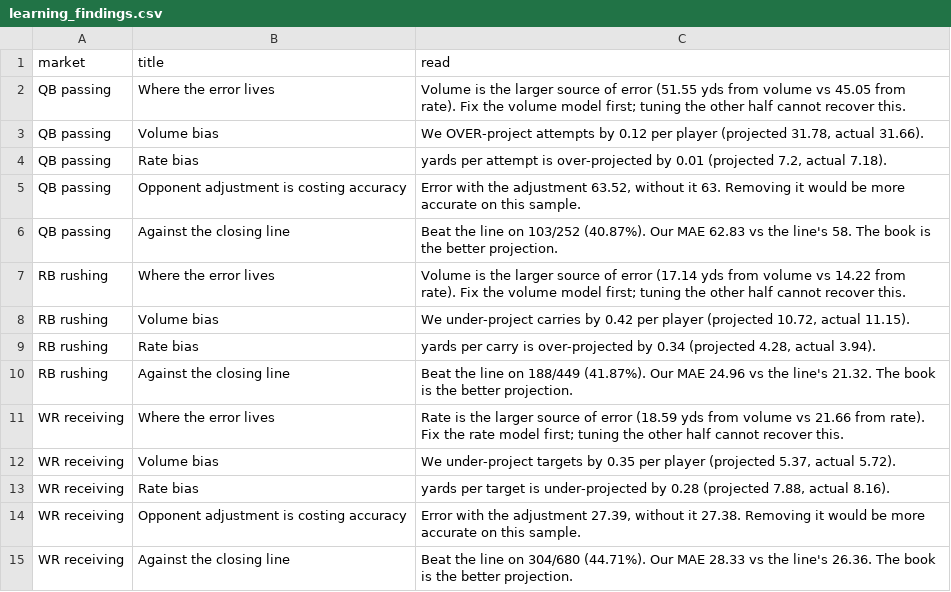
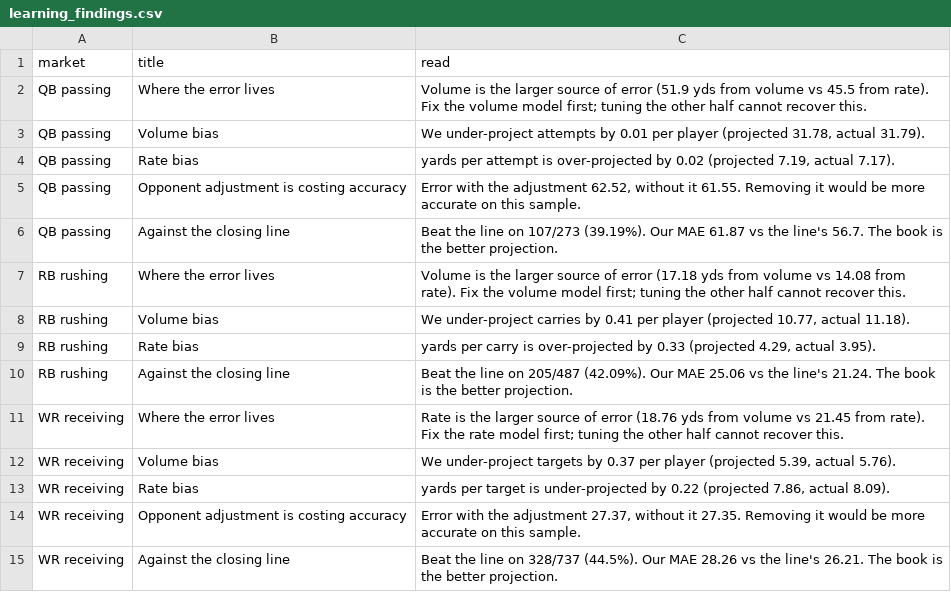
Before and after one commit to flychico/lydiaslab, a CSV file: data/nfl/learning_findings.csv, drawn as a sheet.

```diff
--- a/data/nfl/learning_findings.csv
+++ b/data/nfl/learning_findings.csv
@@ -1,15 +1,15 @@
 market,title,read
-QB passing,Where the error lives,Volume is the larger source of error (51.55 yds from volume vs 45.05 from rate). Fix the volume model first; tuning the other half cannot recover this.
-QB passing,Volume bias,"We OVER-project attempts by 0.12 per player (projected 31.78, actual 31.66)."
-QB passing,Rate bias,"yards per attempt is over-projected by 0.01 (projected 7.2, actual 7.18)."
-QB passing,Opponent adjustment is costing accuracy,"Error with the adjustment 63.52, without it 63. Removing it would be more accurate on this sample."
-QB passing,Against the closing line,Beat the line on 103/252 (40.87%). Our MAE 62.83 vs the line's 58. The book is the better projection.
-RB rushing,Where the error lives,Volume is the larger source of error (17.14 yds from volume vs 14.22 from rate). Fix the volume model first; tuning the other half cannot recover this.
-RB rushing,Volume bias,"We under-project carries by 0.42 per player (projected 10.72, actual 11.15)."
-RB rushing,Rate bias,"yards per carry is over-projected by 0.34 (projected 4.28, actual 3.94)."
-RB rushing,Against the closing line,Beat the line on 188/449 (41.87%). Our MAE 24.96 vs the line's 21.32. The book is the better projection.
-WR receiving,Where the error lives,Rate is the larger source of error (18.59 yds from volume vs 21.66 from rate). Fix the rate model first; tuning the other half cannot recover this.
-WR receiving,Volume bias,"We under-project targets by 0.35 per player (projected 5.37, actual 5.72)."
-WR receiving,Rate bias,"yards per target is under-projected by 0.28 (projected 7.88, actual 8.16)."
-WR receiving,Opponent adjustment is costing accuracy,"Error with the adjustment 27.39, without it 27.38. Removing it would be more accurate on this sample."
-WR receiving,Against the closing line,Beat the line on 304/680 (44.71%). Our MAE 28.33 vs the line's 26.36. The book is the better projection.
+QB passing,Where the error lives,Volume is the larger source of error (51.9 yds from volume vs 45.5 from rate). Fix the volume model first; tuning the other half cannot recover this.
+QB passing,Volume bias,"We under-project attempts by 0.01 per player (projected 31.78, actual 31.79)."
+QB passing,Rate bias,"yards per attempt is over-projected by 0.02 (projected 7.19, actual 7.17)."
+QB passing,Opponent adjustment is costing accuracy,"Error with the adjustment 62.52, without it 61.55. Removing it would be more accurate on this sample."
+QB passing,Against the closing line,Beat the line on 107/273 (39.19%). Our MAE 61.87 vs the line's 56.7. The book is the better projection.
+RB rushing,Where the error lives,Volume is the larger source of error (17.18 yds from volume vs 14.08 from rate). Fix the volume model first; tuning the other half cannot recover this.
+RB rushing,Volume bias,"We under-project carries by 0.41 per player (projected 10.77, actual 11.18)."
+RB rushing,Rate bias,"yards per carry is over-projected by 0.33 (projected 4.29, actual 3.95)."
+RB rushing,Against the closing line,Beat the line on 205/487 (42.09%). Our MAE 25.06 vs the line's 21.24. The book is the better projection.
+WR receiving,Where the error lives,Rate is the larger source of error (18.76 yds from volume vs 21.45 from rate). Fix the rate model first; tuning the other half cannot recover this.
+WR receiving,Volume bias,"We under-project targets by 0.37 per player (projected 5.39, actual 5.76)."
+WR receiving,Rate bias,"yards per target is under-projected by 0.22 (projected 7.86, actual 8.09)."
+WR receiving,Opponent adjustment is costing accuracy,"Error with the adjustment 27.37, without it 27.35. Removing it would be more accurate on this sample."
+WR receiving,Against the closing line,Beat the line on 328/737 (44.5%). Our MAE 28.26 vs the line's 26.21. The book is the better projection.
```
Also changed, not shown: data/feed/nfl/sample.csv, data/nfl/learning_buckets.csv, 34 other files.
